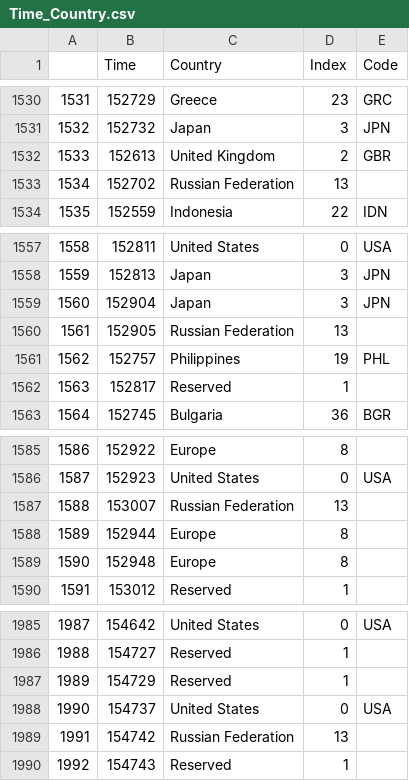
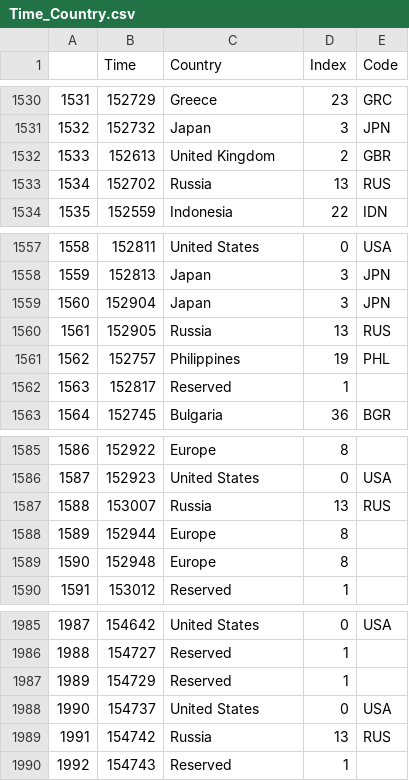
Before and after one commit to RedRocksCommunityCollege/Clair-Collab, a CSV file: Data/Time_Country.csv, drawn as a sheet; only a part is shown, gaps mark what is left out; the diff covers the shown part only.

Commit message:
File now comes from 'Time_over_Country_df.py'

```diff
--- a/Data/Time_Country.csv
+++ b/Data/Time_Country.csv
@@ -1532,3 +1532,3 @@
 1533,152613,United Kingdom,2,GBR
-1534,152702,Russian Federation,13,
+1534,152702,Russia,13,RUS
 1535,152559,Indonesia,22,IDN
@@ -1559,3 +1559,3 @@
 1560,152904,Japan,3,JPN
-1561,152905,Russian Federation,13,
+1561,152905,Russia,13,RUS
 1562,152757,Philippines,19,PHL
@@ -1586,3 +1586,3 @@
 1587,152923,United States,0,USA
-1588,153007,Russian Federation,13,
+1588,153007,Russia,13,RUS
 1589,152944,Europe,8,
@@ -1988,3 +1988,3 @@
 1990,154737,United States,0,USA
-1991,154742,Russian Federation,13,
+1991,154742,Russia,13,RUS
 1992,154743,Reserved,1,
```
Also changed, not shown: 10 edited cells elsewhere in this file.
